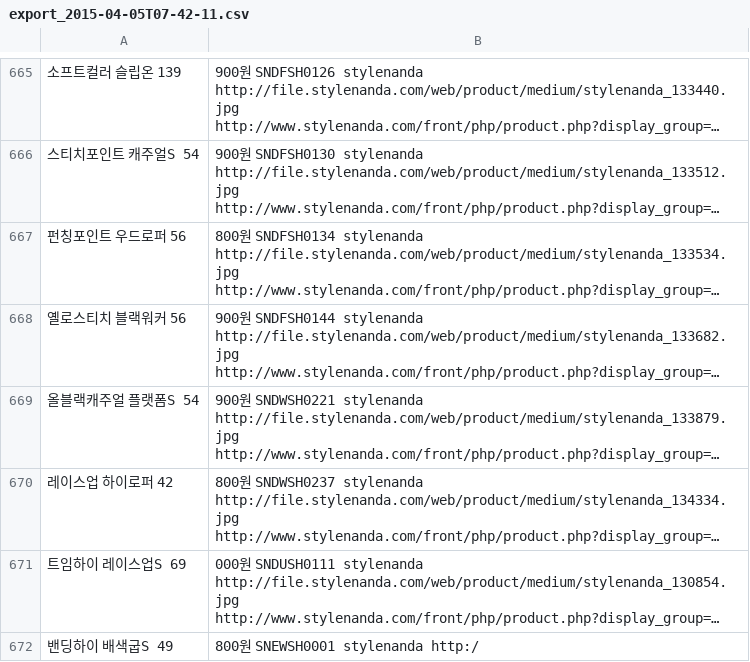
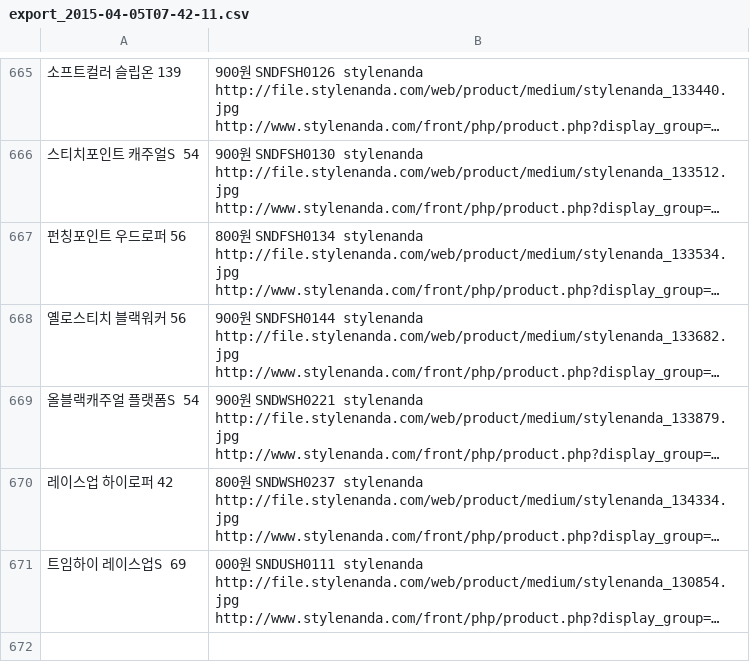
Before and after one commit to woohyunjin/fashion-drops, a CSV file: fashion_crawler/result/stylenanda/export_2015-04-05T07-42-11.csv, drawn as a sheet; only a part is shown, gaps mark what is left out; long unchanged cells end in …; the diff names each change by its address in the sheet, - before the commit and + after, or states it on an @@ line.

Commit message:
Updates to the result file for stylenanda

```diff
--- a/fashion_crawler/result/stylenanda/export_2015-04-05T07-42-11.csv
+++ b/fashion_crawler/result/stylenanda/export_2015-04-05T07-42-11.csv
-row 672: 밴딩하이 배색굽S 49 | 800원 SNEWSH0001 stylenanda http:/
```
